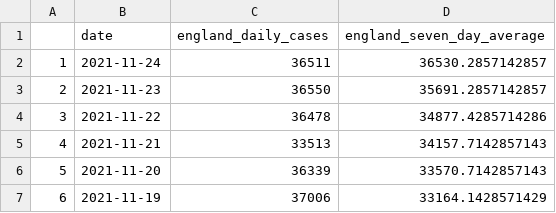
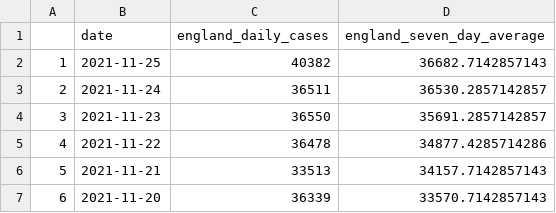
Before and after one commit to GWilloughby99/covid-automation, a CSV file: raw-data/england_cases.csv, drawn as a sheet; only a part is shown; the shorter side is filled out with more unchanged rows; addresses are those after the commit; the diff names each change by its address in the sheet, - before the commit and + after, or states it on an @@ line.

```diff
--- a/raw-data/england_cases.csv
+++ b/raw-data/england_cases.csv
+row 2: 1 | 2021-11-25 | 40382 | 36682.7142857143
@@ column A renumbered from row 3 down @@
```
Also changed, not shown: raw-data/cases-uk.csv, raw-data/deaths_uk.csv, 12 other files.
